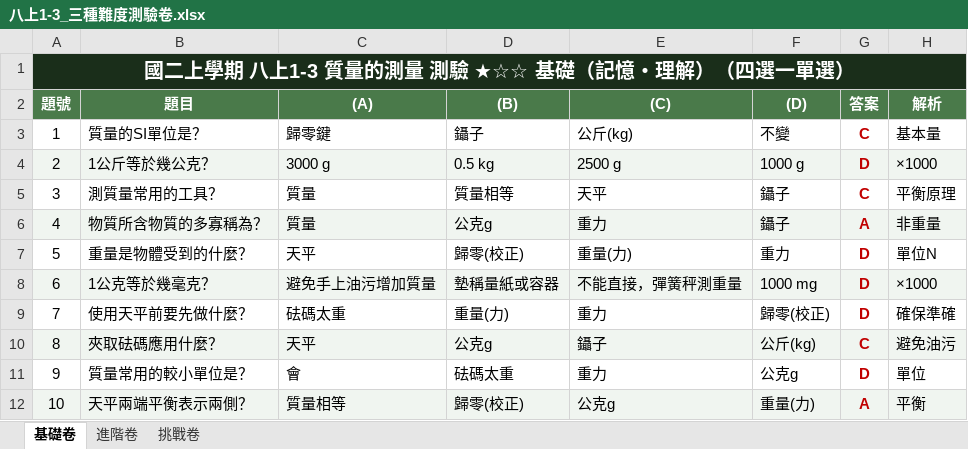
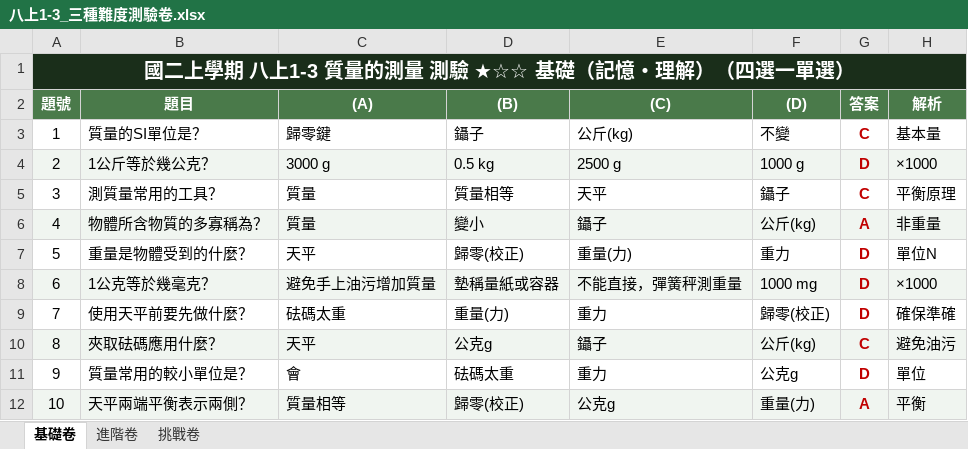
Before and after one commit to CFM0918/jhs-natural-science, an Excel workbook: 02_加值成品/八上/八上1-3_三種難度測驗卷.xlsx, sheet 基礎卷, drawn as a sheet; values as stored, in another font and other column widths than the file's, no borders; the diff names each change by its address in the sheet, - before the commit and + after, or states it on an @@ line.

```diff
--- a/02_加值成品/八上/八上1-3_三種難度測驗卷.xlsx (sheet 基礎卷)
+++ b/02_加值成品/八上/八上1-3_三種難度測驗卷.xlsx (sheet 基礎卷)
-B6 (題目): 物質所含物質的多寡稱為？
+B6 (題目): 物體所含物質的多寡稱為？
-D6 ((B)): 公克g
+D6 ((B)): 變小
-E6 ((C)): 重力
+E6 ((C)): 鑷子
-F6 ((D)): 鑷子
+F6 ((D)): 公斤(kg)
```
Also changed, not shown: sheet 進階卷, 02_加值成品/八上/八上2-4_三種難度測驗卷.xlsx, 02_加值成品/八上/八上3-2_三種難度測驗卷.xlsx, 37 other files.
